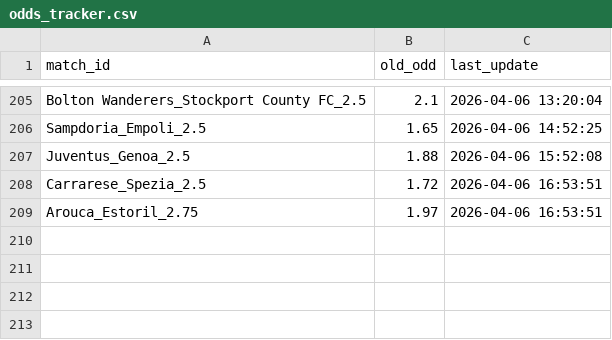
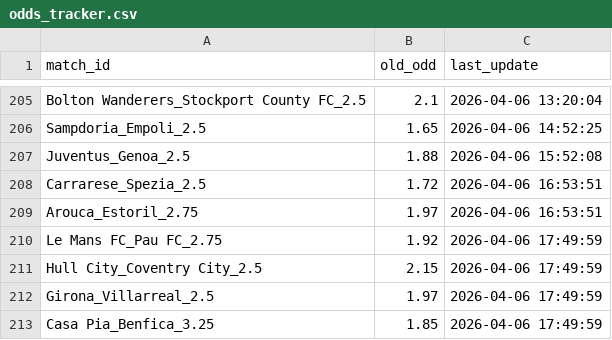
Before and after one commit to pnstung-ui/Vebo_idol, a CSV file: odds_tracker.csv, drawn as a sheet; only a part is shown, gaps mark what is left out; the diff names each change by its address in the sheet, - before the commit and + after, or states it on an @@ line.

Commit message:
Shark update [skip ci]

```diff
--- a/odds_tracker.csv
+++ b/odds_tracker.csv
+row 210: Le Mans FC_Pau FC_2.75 | 1.92 | 2026-04-06 17:49:59
+row 211: Hull City_Coventry City_2.5 | 2.15 | 2026-04-06 17:49:59
+row 212: Girona_Villarreal_2.5 | 1.97 | 2026-04-06 17:49:59
+row 213: Casa Pia_Benfica_3.25 | 1.85 | 2026-04-06 17:49:59
```
